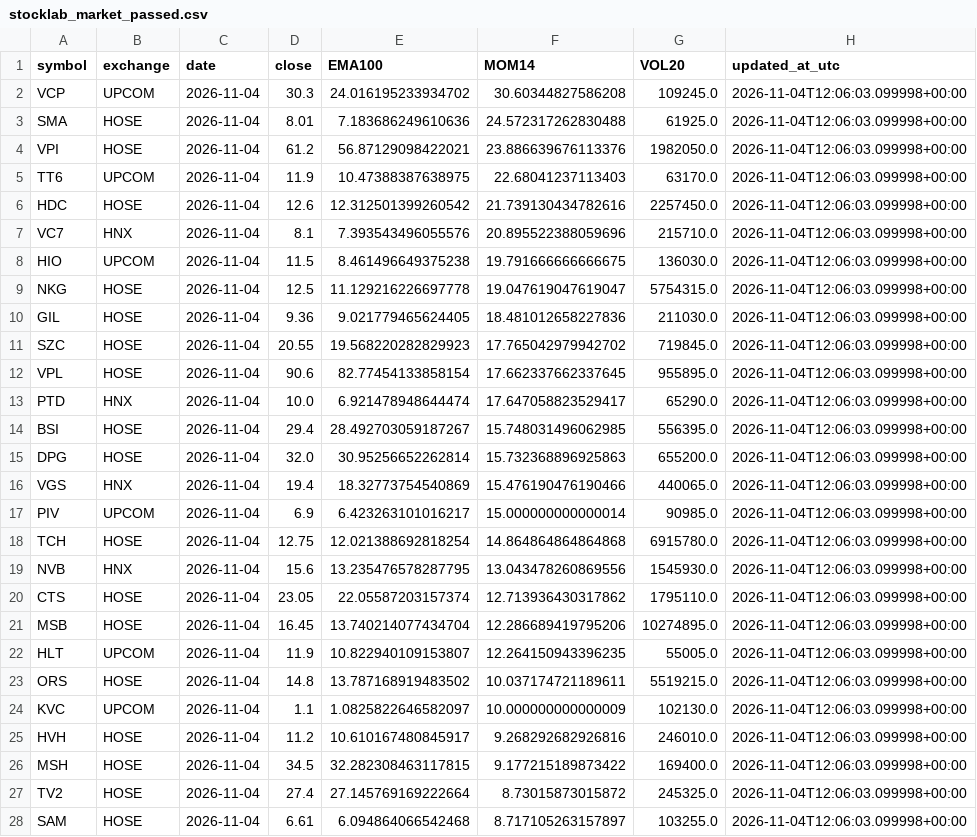
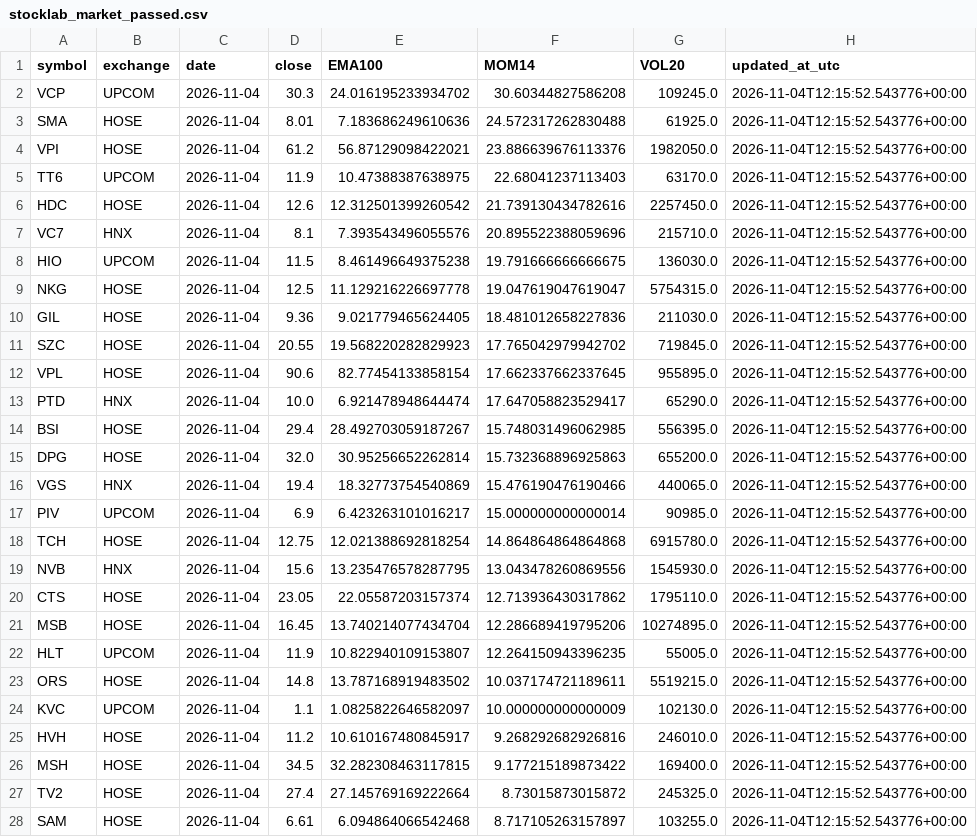
Before and after one commit to luchuuthanh/Vietlott-XSMN-Analysis, a CSV file: stocklab_market_passed.csv, drawn as a sheet; only a part is shown; the diff covers the shown part only.

```diff
--- a/stocklab_market_passed.csv
+++ b/stocklab_market_passed.csv
@@ -1,28 +1,28 @@
 symbol,exchange,date,close,EMA100,MOM14,VOL20,updated_at_utc
-VCP,UPCOM,2026-11-04,30.3,24.016195233934702,30.60344827586208,109245.0,2026-11-04T12:06:03.099998+00:00
-SMA,HOSE,2026-11-04,8.01,7.183686249610636,24.572317262830488,61925.0,2026-11-04T12:06:03.099998+00:00
-VPI,HOSE,2026-11-04,61.2,56.87129098422021,23.886639676113376,1982050.0,2026-11-04T12:06:03.099998+00:00
-TT6,UPCOM,2026-11-04,11.9,10.47388387638975,22.68041237113403,63170.0,2026-11-04T12:06:03.099998+00:00
-HDC,HOSE,2026-11-04,12.6,12.312501399260542,21.739130434782616,2257450.0,2026-11-04T12:06:03.099998+00:00
-VC7,HNX,2026-11-04,8.1,7.393543496055576,20.895522388059696,215710.0,2026-11-04T12:06:03.099998+00:00
-HIO,UPCOM,2026-11-04,11.5,8.461496649375238,19.791666666666675,136030.0,2026-11-04T12:06:03.099998+00:00
-NKG,HOSE,2026-11-04,12.5,11.129216226697778,19.047619047619047,5754315.0,2026-11-04T12:06:03.099998+00:00
-GIL,HOSE,2026-11-04,9.36,9.021779465624405,18.481012658227836,211030.0,2026-11-04T12:06:03.099998+00:00
-SZC,HOSE,2026-11-04,20.55,19.568220282829923,17.765042979942702,719845.0,2026-11-04T12:06:03.099998+00:00
-VPL,HOSE,2026-11-04,90.6,82.77454133858154,17.662337662337645,955895.0,2026-11-04T12:06:03.099998+00:00
-PTD,HNX,2026-11-04,10.0,6.921478948644474,17.647058823529417,65290.0,2026-11-04T12:06:03.099998+00:00
-BSI,HOSE,2026-11-04,29.4,28.492703059187267,15.748031496062985,556395.0,2026-11-04T12:06:03.099998+00:00
-DPG,HOSE,2026-11-04,32.0,30.95256652262814,15.732368896925863,655200.0,2026-11-04T12:06:03.099998+00:00
-VGS,HNX,2026-11-04,19.4,18.32773754540869,15.476190476190466,440065.0,2026-11-04T12:06:03.099998+00:00
-PIV,UPCOM,2026-11-04,6.9,6.423263101016217,15.000000000000014,90985.0,2026-11-04T12:06:03.099998+00:00
-TCH,HOSE,2026-11-04,12.75,12.021388692818254,14.864864864864868,6915780.0,2026-11-04T12:06:03.099998+00:00
-NVB,HNX,2026-11-04,15.6,13.235476578287795,13.043478260869556,1545930.0,2026-11-04T12:06:03.099998+00:00
-CTS,HOSE,2026-11-04,23.05,22.05587203157374,12.713936430317862,1795110.0,2026-11-04T12:06:03.099998+00:00
-MSB,HOSE,2026-11-04,16.45,13.740214077434704,12.286689419795206,10274895.0,2026-11-04T12:06:03.099998+00:00
-HLT,UPCOM,2026-11-04,11.9,10.822940109153807,12.264150943396235,55005.0,2026-11-04T12:06:03.099998+00:00
-ORS,HOSE,2026-11-04,14.8,13.787168919483502,10.037174721189611,5519215.0,2026-11-04T12:06:03.099998+00:00
-KVC,UPCOM,2026-11-04,1.1,1.0825822646582097,10.000000000000009,102130.0,2026-11-04T12:06:03.099998+00:00
-HVH,HOSE,2026-11-04,11.2,10.610167480845917,9.268292682926816,246010.0,2026-11-04T12:06:03.099998+00:00
-MSH,HOSE,2026-11-04,34.5,32.282308463117815,9.177215189873422,169400.0,2026-11-04T12:06:03.099998+00:00
-TV2,HOSE,2026-11-04,27.4,27.145769169222664,8.73015873015872,245325.0,2026-11-04T12:06:03.099998+00:00
-SAM,HOSE,2026-11-04,6.61,6.094864066542468,8.717105263157897,103255.0,2026-11-04T12:06:03.099998+00:00
+VCP,UPCOM,2026-11-04,30.3,24.016195233934702,30.60344827586208,109245.0,2026-11-04T12:15:52.543776+00:00
+SMA,HOSE,2026-11-04,8.01,7.183686249610636,24.572317262830488,61925.0,2026-11-04T12:15:52.543776+00:00
+VPI,HOSE,2026-11-04,61.2,56.87129098422021,23.886639676113376,1982050.0,2026-11-04T12:15:52.543776+00:00
+TT6,UPCOM,2026-11-04,11.9,10.47388387638975,22.68041237113403,63170.0,2026-11-04T12:15:52.543776+00:00
+HDC,HOSE,2026-11-04,12.6,12.312501399260542,21.739130434782616,2257450.0,2026-11-04T12:15:52.543776+00:00
+VC7,HNX,2026-11-04,8.1,7.393543496055576,20.895522388059696,215710.0,2026-11-04T12:15:52.543776+00:00
+HIO,UPCOM,2026-11-04,11.5,8.461496649375238,19.791666666666675,136030.0,2026-11-04T12:15:52.543776+00:00
+NKG,HOSE,2026-11-04,12.5,11.129216226697778,19.047619047619047,5754315.0,2026-11-04T12:15:52.543776+00:00
+GIL,HOSE,2026-11-04,9.36,9.021779465624405,18.481012658227836,211030.0,2026-11-04T12:15:52.543776+00:00
+SZC,HOSE,2026-11-04,20.55,19.568220282829923,17.765042979942702,719845.0,2026-11-04T12:15:52.543776+00:00
+VPL,HOSE,2026-11-04,90.6,82.77454133858154,17.662337662337645,955895.0,2026-11-04T12:15:52.543776+00:00
+PTD,HNX,2026-11-04,10.0,6.921478948644474,17.647058823529417,65290.0,2026-11-04T12:15:52.543776+00:00
+BSI,HOSE,2026-11-04,29.4,28.492703059187267,15.748031496062985,556395.0,2026-11-04T12:15:52.543776+00:00
+DPG,HOSE,2026-11-04,32.0,30.95256652262814,15.732368896925863,655200.0,2026-11-04T12:15:52.543776+00:00
+VGS,HNX,2026-11-04,19.4,18.32773754540869,15.476190476190466,440065.0,2026-11-04T12:15:52.543776+00:00
+PIV,UPCOM,2026-11-04,6.9,6.423263101016217,15.000000000000014,90985.0,2026-11-04T12:15:52.543776+00:00
+TCH,HOSE,2026-11-04,12.75,12.021388692818254,14.864864864864868,6915780.0,2026-11-04T12:15:52.543776+00:00
+NVB,HNX,2026-11-04,15.6,13.235476578287795,13.043478260869556,1545930.0,2026-11-04T12:15:52.543776+00:00
+CTS,HOSE,2026-11-04,23.05,22.05587203157374,12.713936430317862,1795110.0,2026-11-04T12:15:52.543776+00:00
+MSB,HOSE,2026-11-04,16.45,13.740214077434704,12.286689419795206,10274895.0,2026-11-04T12:15:52.543776+00:00
+HLT,UPCOM,2026-11-04,11.9,10.822940109153807,12.264150943396235,55005.0,2026-11-04T12:15:52.543776+00:00
+ORS,HOSE,2026-11-04,14.8,13.787168919483502,10.037174721189611,5519215.0,2026-11-04T12:15:52.543776+00:00
+KVC,UPCOM,2026-11-04,1.1,1.0825822646582097,10.000000000000009,102130.0,2026-11-04T12:15:52.543776+00:00
+HVH,HOSE,2026-11-04,11.2,10.610167480845917,9.268292682926816,246010.0,2026-11-04T12:15:52.543776+00:00
+MSH,HOSE,2026-11-04,34.5,32.282308463117815,9.177215189873422,169400.0,2026-11-04T12:15:52.543776+00:00
+TV2,HOSE,2026-11-04,27.4,27.145769169222664,8.73015873015872,245325.0,2026-11-04T12:15:52.543776+00:00
+SAM,HOSE,2026-11-04,6.61,6.094864066542468,8.717105263157897,103255.0,2026-11-04T12:15:52.543776+00:00
```
Also changed, not shown: 25 edited cells elsewhere in this file, stocklab_market_all.csv.
